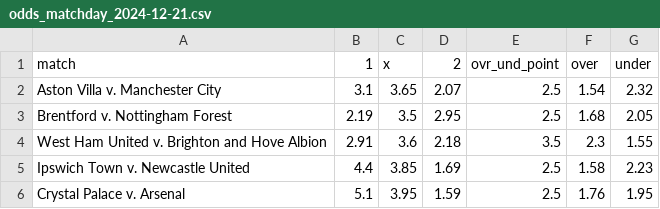
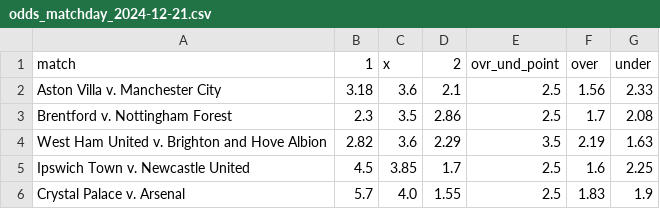
Before and after one commit to SlySkillet/epl-jupyter, a CSV file: data/processed/odds/odds_matchday_2024-12-21.csv, drawn as a sheet.

Commit message:
update

```diff
--- a/data/processed/odds/odds_matchday_2024-12-21.csv
+++ b/data/processed/odds/odds_matchday_2024-12-21.csv
@@ -1,6 +1,6 @@
 match,1,x,2,ovr_und_point,over,under
-Aston Villa v. Manchester City,3.1,3.65,2.07,2.5,1.54,2.32
-Brentford v. Nottingham Forest,2.19,3.5,2.95,2.5,1.68,2.05
-West Ham United v. Brighton and Hove Albion,2.91,3.6,2.18,3.5,2.3,1.55
-Ipswich Town v. Newcastle United,4.4,3.85,1.69,2.5,1.58,2.23
-Crystal Palace v. Arsenal,5.1,3.95,1.59,2.5,1.76,1.95
+Aston Villa v. Manchester City,3.18,3.6,2.1,2.5,1.56,2.33
+Brentford v. Nottingham Forest,2.3,3.5,2.86,2.5,1.7,2.08
+West Ham United v. Brighton and Hove Albion,2.82,3.6,2.29,3.5,2.19,1.63
+Ipswich Town v. Newcastle United,4.5,3.85,1.7,2.5,1.6,2.25
+Crystal Palace v. Arsenal,5.7,4.0,1.55,2.5,1.83,1.9
```
